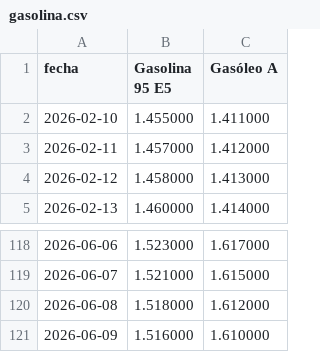
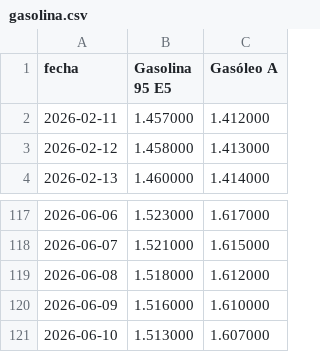
Before and after one commit to nautilia/precios-carburantes-espana, a CSV file: gasolina.csv, drawn as a sheet; only a part is shown, gaps mark what is left out.

```diff
--- a/gasolina.csv
+++ b/gasolina.csv
@@ -1,3 +1,2 @@
 fecha,Gasolina 95 E5,Gasóleo A
-2026-02-10,1.455000,1.411000
 2026-02-11,1.457000,1.412000
@@ -121 +120,2 @@ fecha,Gasolina 95 E5,Gasóleo A
 2026-06-09,1.516000,1.610000
+2026-06-10,1.513000,1.607000
```
